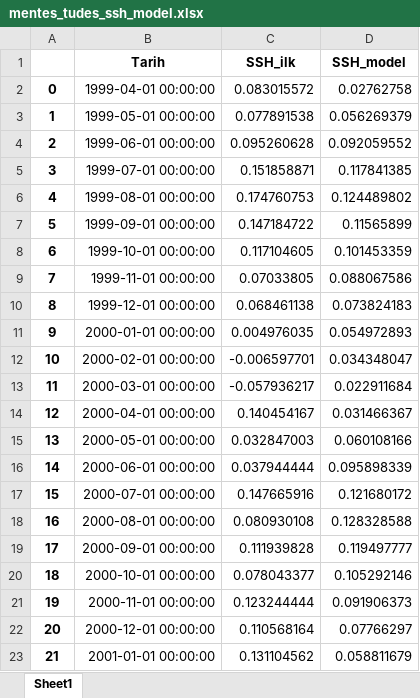
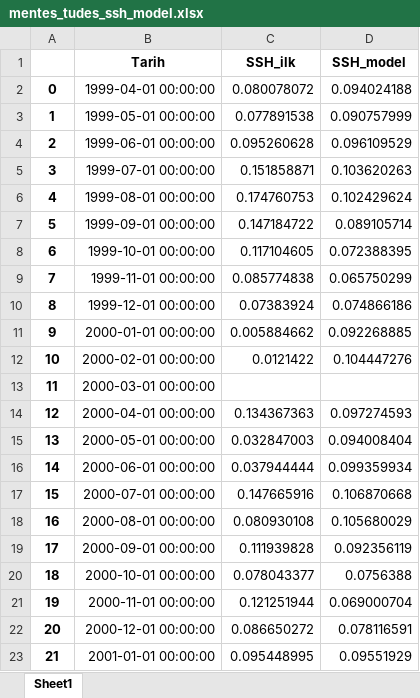
Before and after one commit to felsenfest7/ALTIMETRY, an Excel workbook: SPEKTRAL_ANALİZ/EXCELLER/mentes_tudes_ssh_model.xlsx, sheet Sheet1, drawn as a sheet; only a part is shown; values as stored, in another font and other column widths than the file's, no borders; the diff covers the shown part only; the diff names each change by its address in the sheet, - before the commit and + after, or states it on an @@ line.

```diff
--- a/SPEKTRAL_ANALİZ/EXCELLER/mentes_tudes_ssh_model.xlsx (sheet Sheet1)
+++ b/SPEKTRAL_ANALİZ/EXCELLER/mentes_tudes_ssh_model.xlsx (sheet Sheet1)
-C2 (SSH_ilk): 0.083015572
+C2 (SSH_ilk): 0.080078072
-D2 (SSH_model): 0.02762758
+D2 (SSH_model): 0.094024188
-D3 (SSH_model): 0.056269379
+D3 (SSH_model): 0.090757999
-D4 (SSH_model): 0.092059552
+D4 (SSH_model): 0.096109529
-D5 (SSH_model): 0.117841385
+D5 (SSH_model): 0.103620263
-D6 (SSH_model): 0.124489802
+D6 (SSH_model): 0.102429624
-D7 (SSH_model): 0.11565899
+D7 (SSH_model): 0.089105714
-D8 (SSH_model): 0.101453359
+D8 (SSH_model): 0.072388395
-C9 (SSH_ilk): 0.07033805
+C9 (SSH_ilk): 0.085774838
-D9 (SSH_model): 0.088067586
+D9 (SSH_model): 0.065750299
-C10 (SSH_ilk): 0.068461138
+C10 (SSH_ilk): 0.07383924
-D10 (SSH_model): 0.073824183
+D10 (SSH_model): 0.074866186
-C11 (SSH_ilk): 0.004976035
+C11 (SSH_ilk): 0.005884662
-D11 (SSH_model): 0.054972893
+D11 (SSH_model): 0.092268885
-C12 (SSH_ilk): -0.006597701
+C12 (SSH_ilk): 0.0121422
-D12 (SSH_model): 0.034348047
+D12 (SSH_model): 0.104447276
-C13 (SSH_ilk): -0.057936217
+C13 (SSH_ilk): (empty)
-D13 (SSH_model): 0.022911684
+D13 (SSH_model): (empty)
-C14 (SSH_ilk): 0.140454167
+C14 (SSH_ilk): 0.134367363
-D14 (SSH_model): 0.031466367
+D14 (SSH_model): 0.097274593
-D15 (SSH_model): 0.060108166
+D15 (SSH_model): 0.094008404
-D16 (SSH_model): 0.095898339
+D16 (SSH_model): 0.099359934
-D17 (SSH_model): 0.121680172
+D17 (SSH_model): 0.106870668
-D18 (SSH_model): 0.128328588
+D18 (SSH_model): 0.105680029
-D19 (SSH_model): 0.119497777
+D19 (SSH_model): 0.092356119
-D20 (SSH_model): 0.105292146
+D20 (SSH_model): 0.0756388
-C21 (SSH_ilk): 0.123244444
+C21 (SSH_ilk): 0.121251944
-D21 (SSH_model): 0.091906373
+D21 (SSH_model): 0.069000704
-C22 (SSH_ilk): 0.110568164
+C22 (SSH_ilk): 0.086650272
-D22 (SSH_model): 0.07766297
+D22 (SSH_model): 0.078116591
-C23 (SSH_ilk): 0.131104562
+C23 (SSH_ilk): 0.095448995
-D23 (SSH_model): 0.058811679
+D23 (SSH_model): 0.09551929
```
Also changed, not shown: 437 edited cells elsewhere in this sheet, SPEKTRAL_ANALİZ/EXCELLER/antalya_tudes_ssh_model.xlsx, SPEKTRAL_ANALİZ/EXCELLER/erdek_tudes_ssh_model.xlsx, 25 other files.
